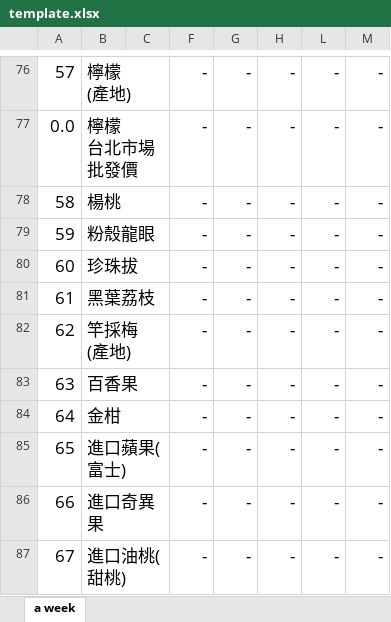
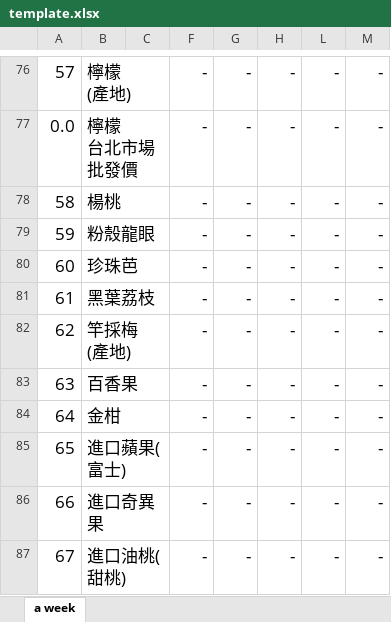
Before and after one commit to COAStatistics/aprp, an Excel workbook: src/apps/dailytrans/reports/template.xlsx, sheet a week, drawn as a sheet; only a part is shown, gaps mark what is left out; values as stored, in another font and other column widths than the file's, no borders; the diff names each change by its address in the sheet, - before the commit and + after, or states it on an @@ line.

Commit message:
Update dailyreport template itemname
之前曾經將珍珠拔修改為珍珠芭,
後因網路查詢為珍珠拔,又將名稱改回珍珠拔,
本次依昭蓉轉達徐主任意思,將珍珠拔的名稱修改為珍珠芭

```diff
--- a/src/apps/dailytrans/reports/template.xlsx (sheet a week)
+++ b/src/apps/dailytrans/reports/template.xlsx (sheet a week)
-B80: 珍珠拔
+B80: 珍珠芭
```
